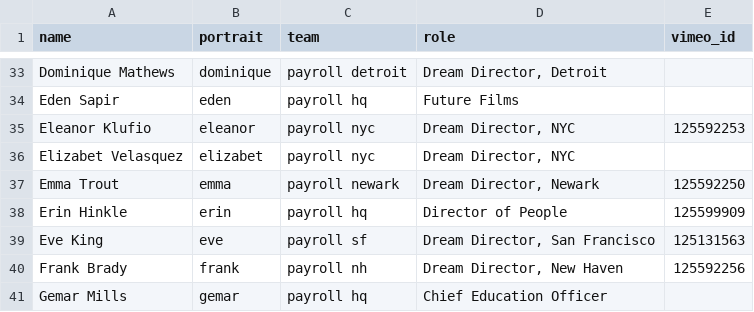
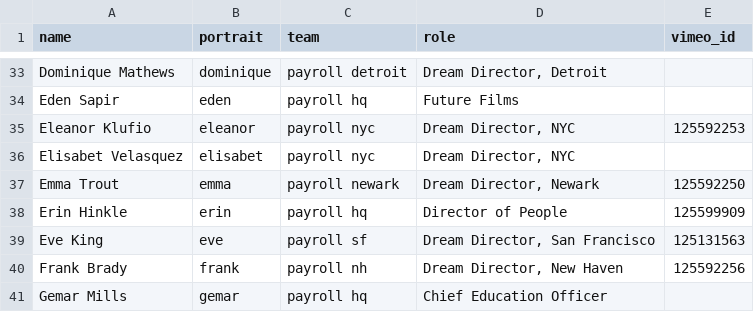
Before and after one commit to futureproject/futureproject.github.com, a CSV file: _data/team.csv, drawn as a sheet; only a part is shown, gaps mark what is left out.

Commit message:
elisabet name fix

```diff
--- a/_data/team.csv
+++ b/_data/team.csv
@@ -35,3 +35,3 @@ Eden Sapir,eden,payroll hq,Future Films,
 Eleanor Klufio,eleanor,payroll nyc,"Dream Director, NYC ",125592253
-Elizabet Velasquez,elizabet,payroll nyc,"Dream Director, NYC",
+Elisabet Velasquez,elisabet,payroll nyc,"Dream Director, NYC",
 Emma Trout,emma,payroll newark,"Dream Director, Newark ",125592250
```
